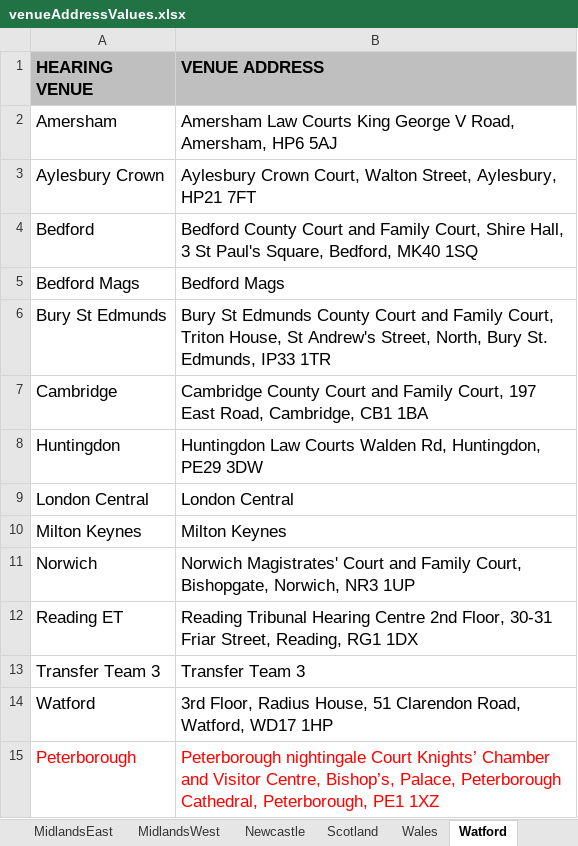
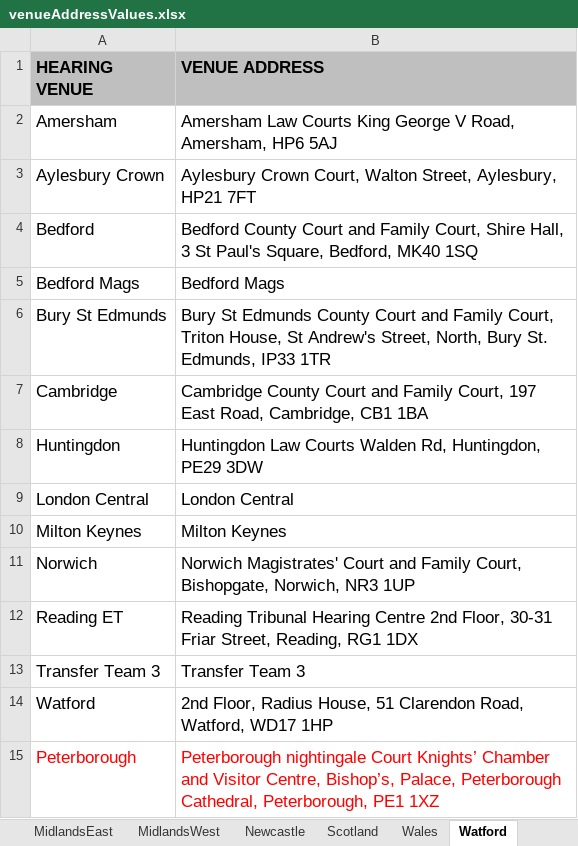
Before and after one commit to hmcts/ethos-repl-docmosis-service, an Excel workbook: src/main/resources/venueAddressValues.xlsx, sheet Watford, drawn as a sheet; values as stored, in another font and other column widths than the file's, no borders; the diff names each change by its address in the sheet, - before the commit and + after, or states it on an @@ line.

Commit message:
Watford address update

```diff
--- a/src/main/resources/venueAddressValues.xlsx (sheet Watford)
+++ b/src/main/resources/venueAddressValues.xlsx (sheet Watford)
-B14 (VENUE ADDRESS): 3rd Floor, Radius…
+B14 (VENUE ADDRESS): 2nd Floor, Radius…
```
